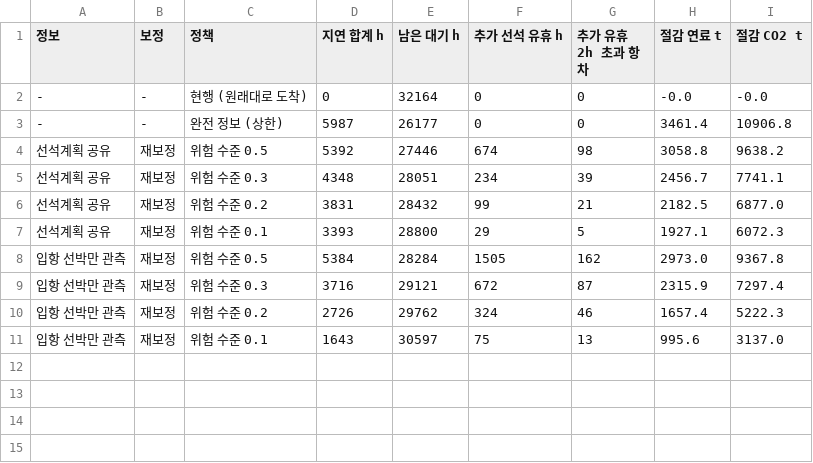
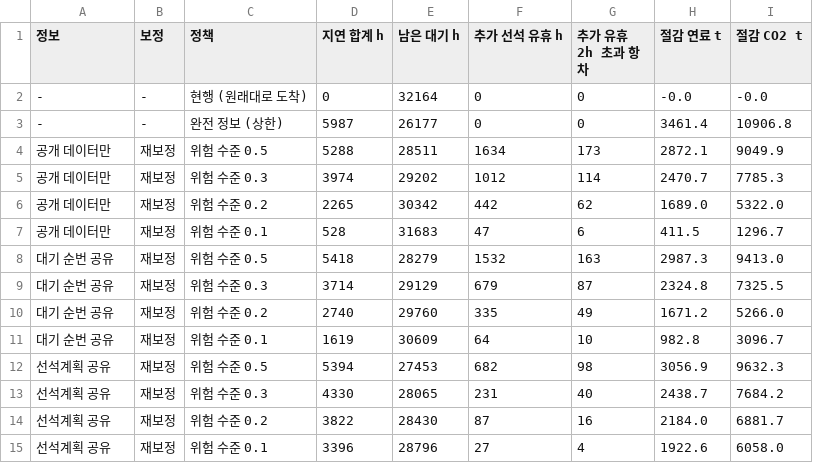
Before and after one commit to NL-Hackerton/KOBC-AX-Idea-Contest, a CSV file: data/processed/queue_backtest.csv, drawn as a sheet.

```diff
--- a/data/processed/queue_backtest.csv
+++ b/data/processed/queue_backtest.csv
@@ -3,9 +3,13 @@
 -,-,완전 정보 (상한),5987,26177,0,0,3461.4,10906.8
-선석계획 공유,재보정,위험 수준 0.5,5392,27446,674,98,3058.8,9638.2
-선석계획 공유,재보정,위험 수준 0.3,4348,28051,234,39,2456.7,7741.1
-선석계획 공유,재보정,위험 수준 0.2,3831,28432,99,21,2182.5,6877.0
-선석계획 공유,재보정,위험 수준 0.1,3393,28800,29,5,1927.1,6072.3
-입항 선박만 관측,재보정,위험 수준 0.5,5384,28284,1505,162,2973.0,9367.8
-입항 선박만 관측,재보정,위험 수준 0.3,3716,29121,672,87,2315.9,7297.4
-입항 선박만 관측,재보정,위험 수준 0.2,2726,29762,324,46,1657.4,5222.3
-입항 선박만 관측,재보정,위험 수준 0.1,1643,30597,75,13,995.6,3137.0
+공개 데이터만,재보정,위험 수준 0.5,5288,28511,1634,173,2872.1,9049.9
+공개 데이터만,재보정,위험 수준 0.3,3974,29202,1012,114,2470.7,7785.3
+공개 데이터만,재보정,위험 수준 0.2,2265,30342,442,62,1689.0,5322.0
+공개 데이터만,재보정,위험 수준 0.1,528,31683,47,6,411.5,1296.7
+대기 순번 공유,재보정,위험 수준 0.5,5418,28279,1532,163,2987.3,9413.0
+대기 순번 공유,재보정,위험 수준 0.3,3714,29129,679,87,2324.8,7325.5
+대기 순번 공유,재보정,위험 수준 0.2,2740,29760,335,49,1671.2,5266.0
+대기 순번 공유,재보정,위험 수준 0.1,1619,30609,64,10,982.8,3096.7
+선석계획 공유,재보정,위험 수준 0.5,5394,27453,682,98,3056.9,9632.3
+선석계획 공유,재보정,위험 수준 0.3,4330,28065,231,40,2438.7,7684.2
+선석계획 공유,재보정,위험 수준 0.2,3822,28430,87,16,2184.0,6881.7
+선석계획 공유,재보정,위험 수준 0.1,3396,28796,27,4,1922.6,6058.0
```
Also changed, not shown: 7 other files.
